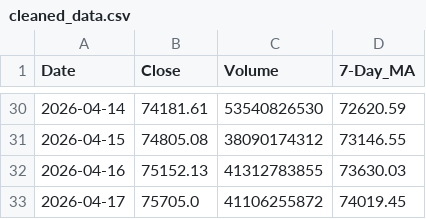
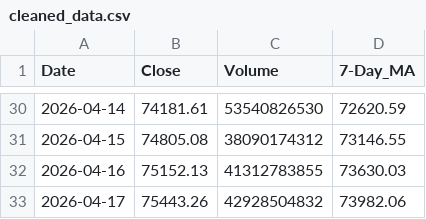
Before and after one commit to chiragvanve/automated-data-pipeline, a CSV file: data/cleaned_data.csv, drawn as a sheet; only a part is shown, gaps mark what is left out.

```diff
--- a/data/cleaned_data.csv
+++ b/data/cleaned_data.csv
@@ -32,2 +32,2 @@ Date,Close,Volume,7-Day_MA
 2026-04-16,75152.13,41312783855,73630.03
-2026-04-17,75705.0,41106255872,74019.45
+2026-04-17,75443.26,42928504832,73982.06
```
